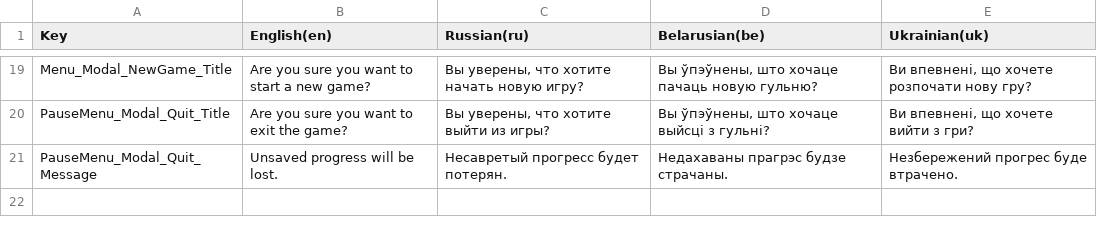
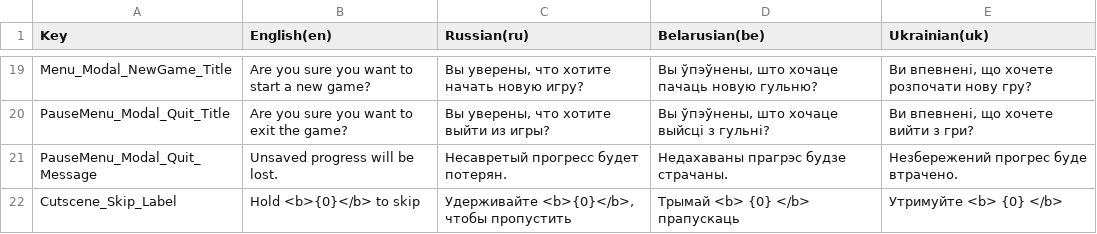
Before and after one commit to GamedevExperienceStables/gamedev-experience-stables, a CSV file: Assets/Game/Level/Data/Localization/ImportedSheets/Localization - GUI.csv, drawn as a sheet; only a part is shown, gaps mark what is left out.

Commit message:
updated localization

```diff
--- a/Assets/Game/Level/Data/Localization/ImportedSheets/Localization - GUI.csv
+++ b/Assets/Game/Level/Data/Localization/ImportedSheets/Localization - GUI.csv
@@ -21 +21,2 @@ PauseMenu_Modal_Quit_Title,Are you sure you want to exit the game?,"Вы уве
 PauseMenu_Modal_Quit_Message,Unsaved progress will be lost.,Несавретый прогресс будет потерян.,Недахаваны прагрэс будзе страчаны.,Незбережений прогрес буде втрачено.
+Cutscene_Skip_Label,Hold <b>{0}</b> to skip,"Удерживайте <b>{0}</b>, чтобы пропустить",Трымай <b> {0} </b> прапускаць,Утримуйте <b> {0} </b>
```
Also changed, not shown: 5 other files.
